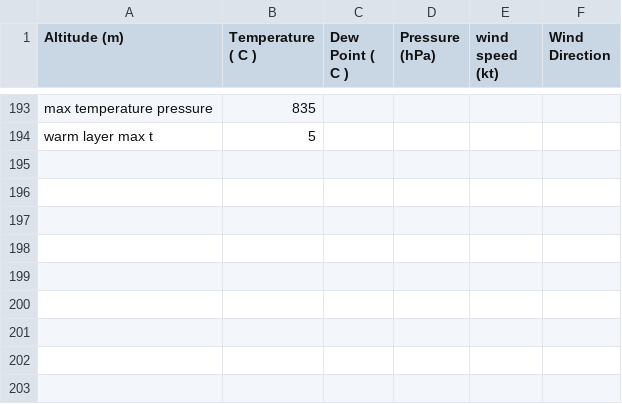
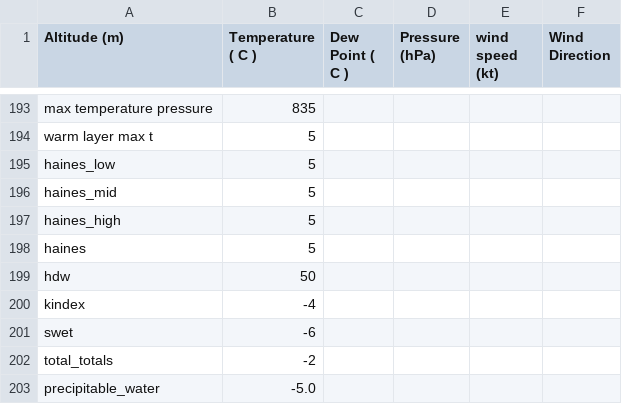
Before and after one commit to rnleach/sounding-analysis, a CSV file: test_data/complex_dendritic.csv, drawn as a sheet; only a part is shown, gaps mark what is left out; the diff names each change by its address in the sheet, - before the commit and + after, or states it on an @@ line.

Commit message:
Added test placeholders that fail, still need fixed. cargo fmt [ci skip]

```diff
--- a/test_data/complex_dendritic.csv
+++ b/test_data/complex_dendritic.csv
+row 195: haines_low | 5
+row 196: haines_mid | 5
+row 197: haines_high | 5
+row 198: haines | 5
+row 199: hdw | 50
+row 200: kindex | -4
+row 201: swet | -6
+row 202: total_totals | -2
+row 203: precipitable_water | -5.0
```
Also changed, not shown: test_data/multiple_inversions_aloft.csv, test_data/multiple_warm_layers_aloft.csv, 9 other files.
